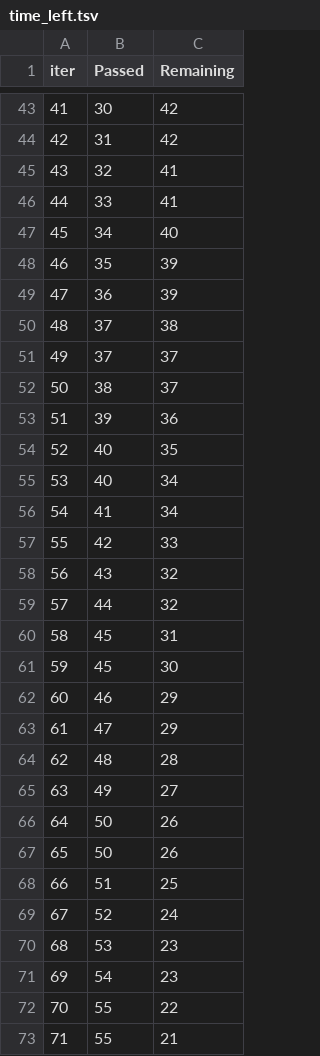
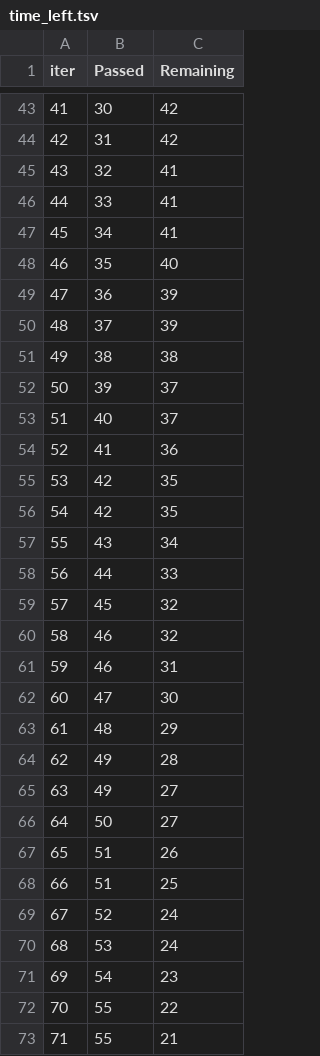
Before and after one commit to samarthFTR/Lung-Cancer-Detection-AI, a TSV file: catboost_info/time_left.tsv, drawn as a sheet; only a part is shown, gaps mark what is left out; removed rows and columns are numbered as before the commit, all else as after; the diff covers the shown part only; the diff names each change by its address in the sheet, - before the commit and + after, or states it on an @@ line.

```diff
--- a/catboost_info/time_left.tsv
+++ b/catboost_info/time_left.tsv
@@ column A (iter) renumbered between rows 29 and 100 @@
-C47 (Remaining): 40
+C47 (Remaining): 41
-C48 (Remaining): 39
+C48 (Remaining): 40
-C50 (Remaining): 38
+C50 (Remaining): 39
-row 51: 49 | 37 | 37
-C51 (Remaining): 37
+C51 (Remaining): 38
-C52 (Remaining): 36
+C52 (Remaining): 37
-C53 (Remaining): 35
+C53 (Remaining): 37
-row 55: 53 | 40 | 34
-C54 (Remaining): 34
+C54 (Remaining): 36
-C55 (Remaining): 33
+C55 (Remaining): 35
+row 56: 54 | 42 | 35
-C57 (Remaining): 32
+C57 (Remaining): 34
-C58 (Remaining): 32
+C58 (Remaining): 33
-C59 (Remaining): 31
+C59 (Remaining): 32
-row 61: 59 | 45 | 30
-C60 (Remaining): 29
+C60 (Remaining): 32
+row 61: 59 | 46 | 31
-C62 (Remaining): 29
+C62 (Remaining): 30
-C63 (Remaining): 28
+C63 (Remaining): 29
+row 64: 62 | 49 | 28
-C66 (Remaining): 26
+C66 (Remaining): 27
-B67 (Passed): 50
+B67 (Passed): 51
-C70 (Remaining): 23
+C70 (Remaining): 24
```
Also changed, not shown: 11 added rows, 11 removed rows and 34 edited cells elsewhere in this file, 6 other files.
